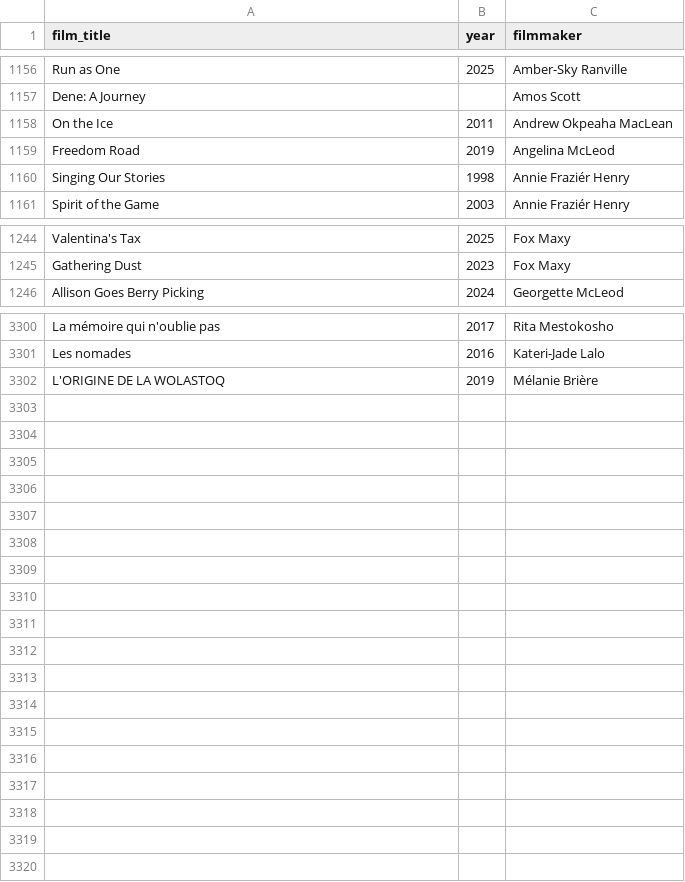
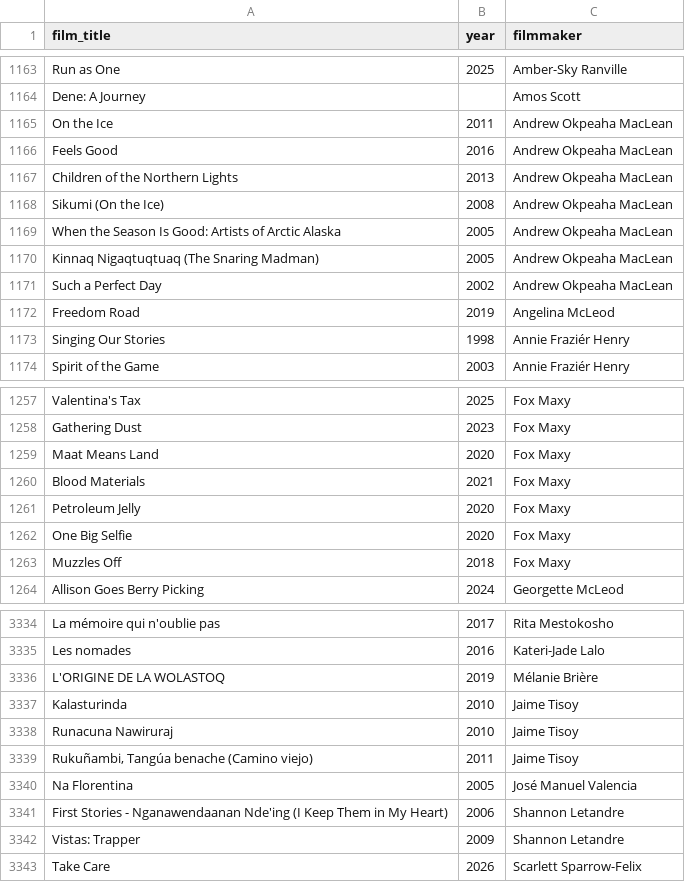
Before and after one commit to jwilliamkennedy/abya-yala-film-atlas, a CSV file: beta/data/atlas-names.csv, drawn as a sheet; only a part is shown, gaps mark what is left out; the diff covers the shown part only; the diff names each change by its address in the sheet, - before the commit and + after, or states it on an @@ line.

```diff
--- a/beta/data/atlas-names.csv
+++ b/beta/data/atlas-names.csv
+row 1166: Feels Good | 2016 | Andrew Okpeaha MacLean
+row 1167: Children of the Northern Lights | 2013 | Andrew Okpeaha MacLean
+row 1168: Sikumi (On the Ice) | 2008 | Andrew Okpeaha MacLean
+row 1169: When the Season Is Good: Artists of Arctic Alaska | 2005 | Andrew Okpeaha MacLean
+row 1170: Kinnaq Nigaqtuqtuaq (The Snaring Madman) | 2005 | Andrew Okpeaha MacLean
+row 1171: Such a Perfect Day | 2002 | Andrew Okpeaha MacLean
+row 1259: Maat Means Land | 2020 | Fox Maxy
+row 1260: Blood Materials | 2021 | Fox Maxy
+row 1261: Petroleum Jelly | 2020 | Fox Maxy
+row 1262: One Big Selfie | 2020 | Fox Maxy
+row 1263: Muzzles Off | 2018 | Fox Maxy
+row 3337: Kalasturinda | 2010 | Jaime Tisoy
+row 3338: Runacuna Nawiruraj | 2010 | Jaime Tisoy
+row 3339: Rukuñambi, Tangúa benache (Camino viejo) | 2011 | Jaime Tisoy
+row 3340: Na Florentina | 2005 | José Manuel Valencia
+row 3341: First Stories - Nganawendaanan Nde'ing (I Keep Them in My Heart) | 2006 | Shannon Letandre
+row 3342: Vistas: Trapper | 2009 | Shannon Letandre
+row 3343: Take Care | 2026 | Scarlett Sparrow-Felix
```
Also changed, not shown: 23 added rows elsewhere in this file, beta/data/atlas-filmmakers.csv, beta/data/languages.csv, 51 other files.
